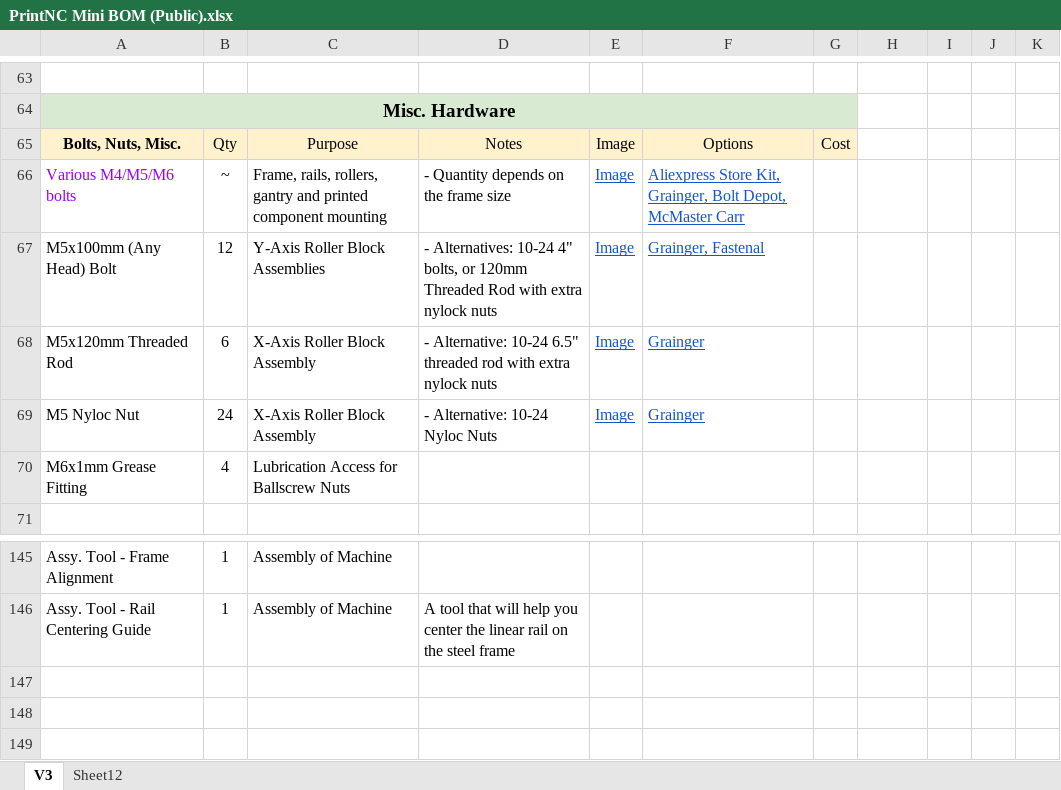
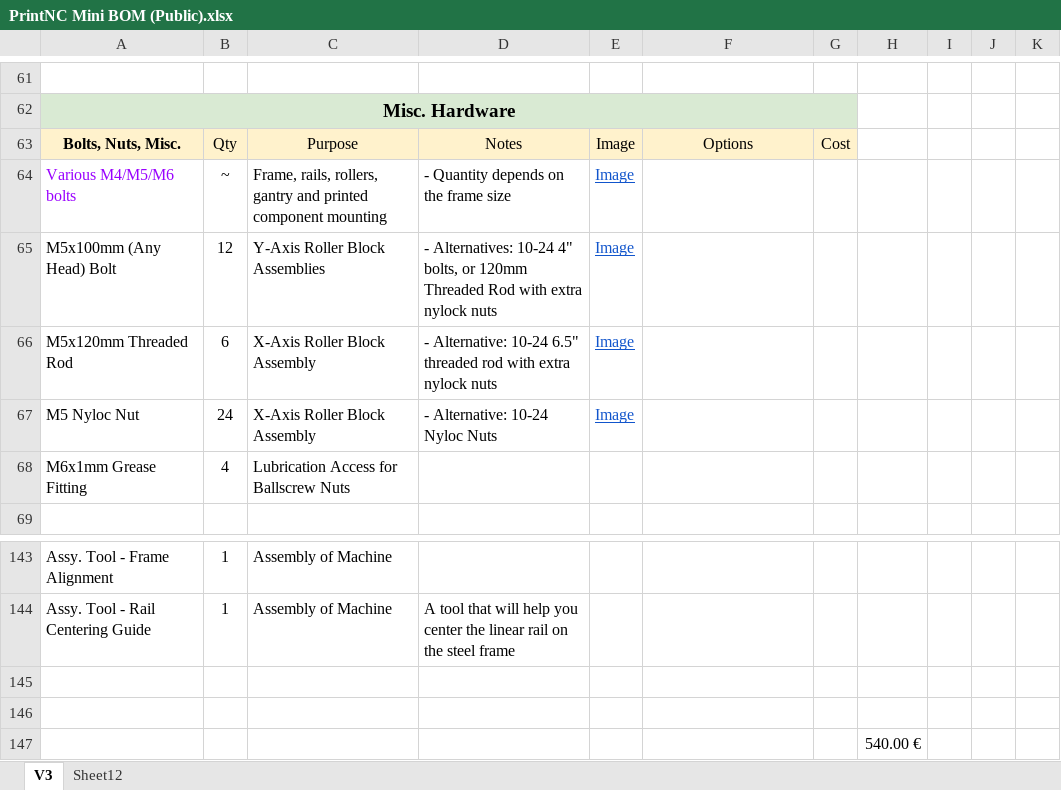
Before and after one commit to MartinBaadsgaard/PNC-Mini-CAD, an Excel workbook: BOM/PrintNC Mini BOM (Public).xlsx, sheet V3, drawn as a sheet; only a part is shown, gaps mark what is left out; values as stored, in another font and other column widths than the file's, no borders; charts and pictures not drawn; addresses are those after the commit; ↵ is a line break in a cell; the diff covers the shown part only; the diff names each change by its address in the sheet, - before the commit and + after, or states it on an @@ line.

```diff
--- a/BOM/PrintNC Mini BOM (Public).xlsx (sheet V3)
+++ b/BOM/PrintNC Mini BOM (Public).xlsx (sheet V3)
-F64: Aliexpress Store Kit, Grainger, Bolt Depot, ↵ McMaster Carr
+F64: (empty)
-F65: Grainger, Fastenal
+F65: (empty)
-F66:F67: Grainger
+F66:F67: (empty)
+row 145: (empty)
+row 146: (empty)
+row 147:  |  |  |  |  |  |  | 540.00 €
```
Also changed, not shown: 2 removed rows, 37 edited cells and cell formats elsewhere in this sheet, charts or pictures.
